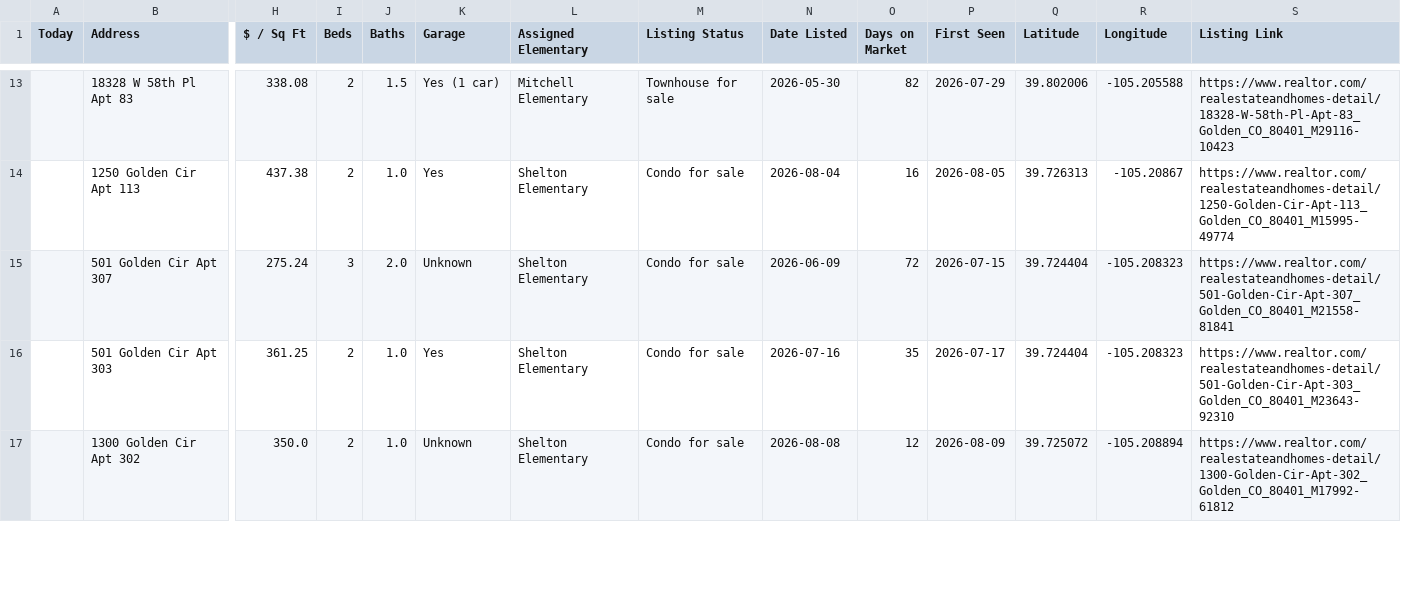
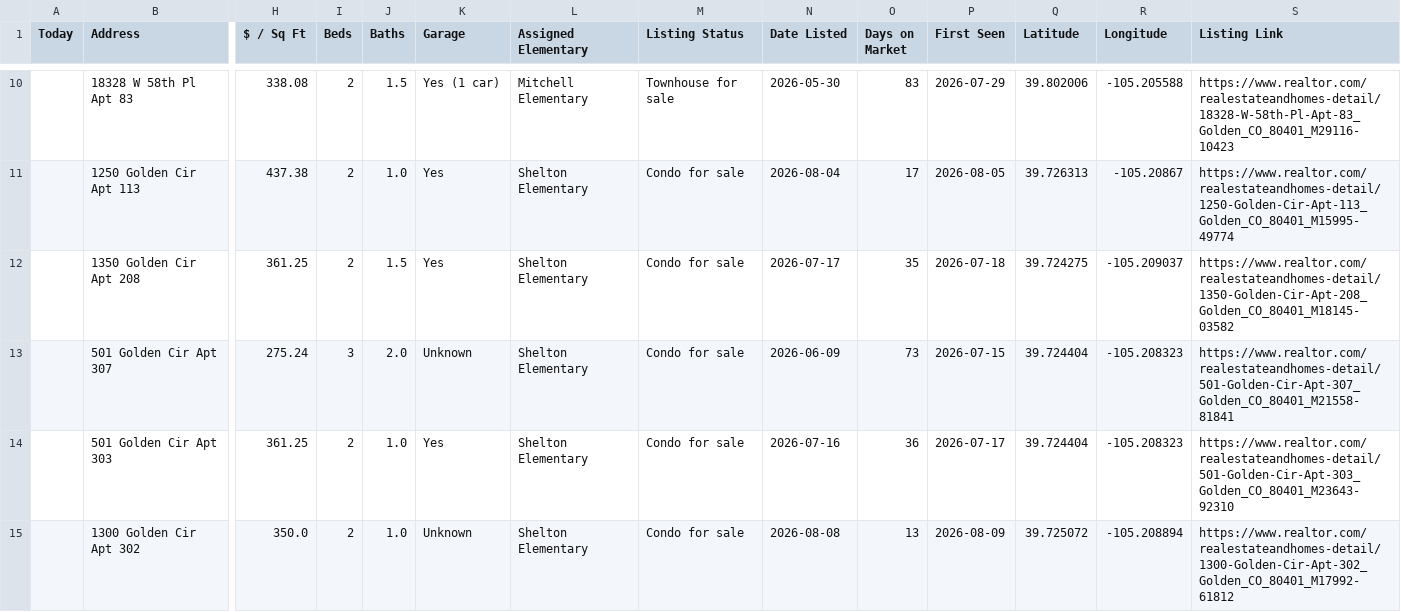
Before and after one commit to leapfrog-darby/golden-listings-map, a CSV file: data.csv, drawn as a sheet; only a part is shown, gaps mark what is left out; addresses are those after the commit; rows hold the shown columns only; the diff covers the shown part only; the diff names each change by its address in the sheet, - before the commit and + after, or states it on an @@ line.

Commit message:
Update data.csv

```diff
--- a/data.csv
+++ b/data.csv
-O10 (Days on Market): 82
+O10 (Days on Market): 83
-O11 (Days on Market): 16
+O11 (Days on Market): 17
+row 12:  | 1350 Golden Cir Apt 208 | 361.25 | 2 | 1.5 | Yes | Shelton Elementary | Condo for sale | 2026-07-17 | 35 | 2026-07-18 | 39.724275 | -105.209037 | https://www.realtor.com/realestateandhomes-detail/1350-Golden-Cir-Apt-208_Golden_CO_80401_M18145-03582
-O13 (Days on Market): 72
+O13 (Days on Market): 73
-O14 (Days on Market): 35
+O14 (Days on Market): 36
-O15 (Days on Market): 12
+O15 (Days on Market): 13
```
Also changed, not shown: 2 added rows, 3 removed rows and 11 edited cells elsewhere in this file.
